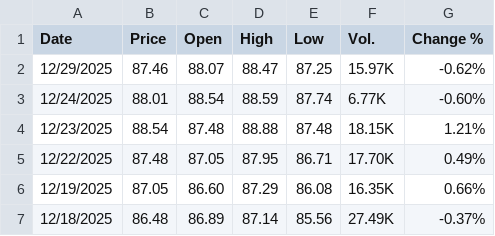
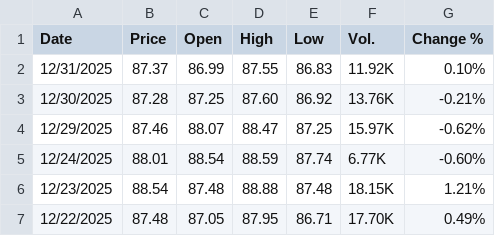
Before and after one commit to OndrejMarvan/OBS_DataScience, a CSV file: Autumn 2025/2400-DS1SQL Python and SQL intro, SQL platforms/Project/data/EUA_daily.csv (was Autumn 2025/2400-DS1SQL Python and SQL intro, SQL platforms/Project/data/EUA_Data.csv), drawn as a sheet; only a part is shown; the shorter side is filled out with more unchanged rows; the diff names each change by its address in the sheet, - before the commit and + after, or states it on an @@ line.

```diff
--- a/Autumn 2025/2400-DS1SQL Python and SQL intro, SQL platforms/Project/data/EUA_Data.csv
+++ b/Autumn 2025/2400-DS1SQL Python and SQL intro, SQL platforms/Project/data/EUA_daily.csv
+row 2: 12/31/2025 | 87.37 | 86.99 | 87.55 | 86.83 | 11.92K | 0.10%
+row 3: 12/30/2025 | 87.28 | 87.25 | 87.60 | 86.92 | 13.76K | -0.21%
```
Also changed, not shown: Autumn 2025/2400-DS1SQL Python and SQL intro, SQL platforms/Project/data/NG_daily.csv, 39 other files.
